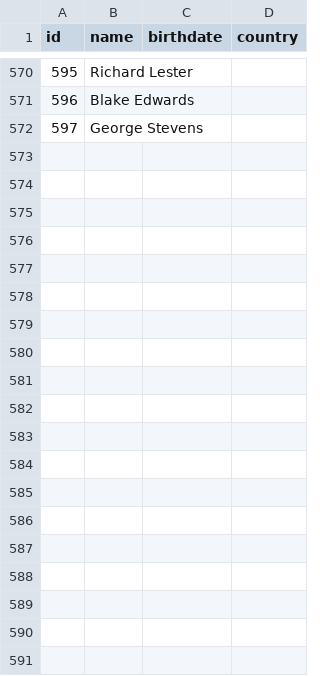
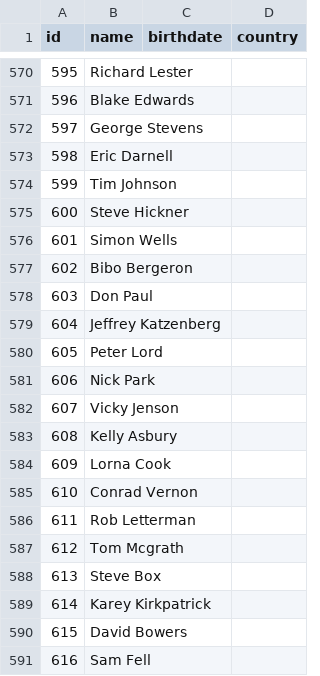
Before and after one commit to PrimeTimeTran/seepdeep-fe, a CSV file: scripts/databases/db-films/directors.csv, drawn as a sheet; only a part is shown, gaps mark what is left out; the diff covers the shown part only.

```diff
--- a/scripts/databases/db-films/directors.csv
+++ b/scripts/databases/db-films/directors.csv
@@ -572 +572,20 @@ id,name,birthdate,country
 597,George Stevens,,
+598,Eric Darnell,,
+599,Tim Johnson,,
+600,Steve Hickner,,
+601,Simon Wells,,
+602,Bibo Bergeron,,
+603,Don Paul,,
+604,Jeffrey Katzenberg,,
+605,Peter Lord,,
+606,Nick Park,,
+607,Vicky Jenson,,
+608,Kelly Asbury,,
+609,Lorna Cook,,
+610,Conrad Vernon,,
+611,Rob Letterman,,
+612,Tom Mcgrath,,
+613,Steve Box,,
+614,Karey Kirkpatrick,,
+615,David Bowers,,
+616,Sam Fell,,
```
Also changed, not shown: 12 added rows and 29 edited cells elsewhere in this file, scripts/databases/db-films/film_directors.csv, 16 other files.
